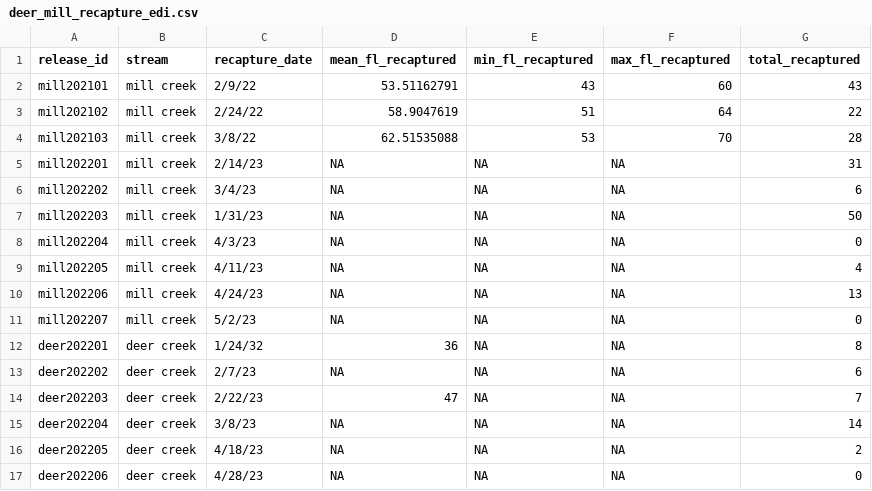
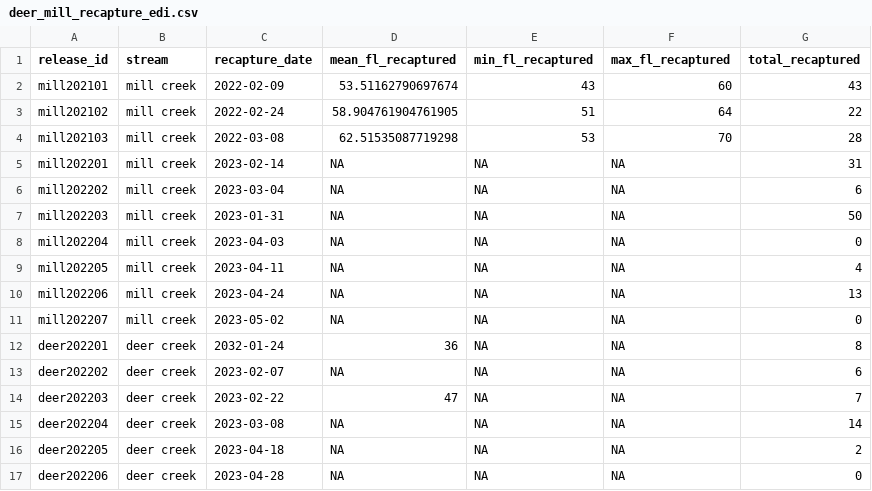
Before and after one commit to SRJPE/jpe-deer-mill-edi, a CSV file: data/deer_mill_recapture_edi.csv, drawn as a sheet.

```diff
--- a/data/deer_mill_recapture_edi.csv
+++ b/data/deer_mill_recapture_edi.csv
@@ -1,17 +1,17 @@
 release_id,stream,recapture_date,mean_fl_recaptured,min_fl_recaptured,max_fl_recaptured,total_recaptured
-mill202101,mill creek,2/9/22,53.51162791,43,60,43
-mill202102,mill creek,2/24/22,58.9047619,51,64,22
-mill202103,mill creek,3/8/22,62.51535088,53,70,28
-mill202201,mill creek,2/14/23,NA,NA,NA,31
-mill202202,mill creek,3/4/23,NA,NA,NA,6
-mill202203,mill creek,1/31/23,NA,NA,NA,50
-mill202204,mill creek,4/3/23,NA,NA,NA,0
-mill202205,mill creek,4/11/23,NA,NA,NA,4
-mill202206,mill creek,4/24/23,NA,NA,NA,13
-mill202207,mill creek,5/2/23,NA,NA,NA,0
-deer202201,deer creek,1/24/32,36,NA,NA,8
-deer202202,deer creek,2/7/23,NA,NA,NA,6
-deer202203,deer creek,2/22/23,47,NA,NA,7
-deer202204,deer creek,3/8/23,NA,NA,NA,14
-deer202205,deer creek,4/18/23,NA,NA,NA,2
-deer202206,deer creek,4/28/23,NA,NA,NA,0
+mill202101,mill creek,2022-02-09,53.51162790697674,43,60,43
+mill202102,mill creek,2022-02-24,58.904761904761905,51,64,22
+mill202103,mill creek,2022-03-08,62.51535087719298,53,70,28
+mill202201,mill creek,2023-02-14,NA,NA,NA,31
+mill202202,mill creek,2023-03-04,NA,NA,NA,6
+mill202203,mill creek,2023-01-31,NA,NA,NA,50
+mill202204,mill creek,2023-04-03,NA,NA,NA,0
+mill202205,mill creek,2023-04-11,NA,NA,NA,4
+mill202206,mill creek,2023-04-24,NA,NA,NA,13
+mill202207,mill creek,2023-05-02,NA,NA,NA,0
+deer202201,deer creek,2032-01-24,36,NA,NA,8
+deer202202,deer creek,2023-02-07,NA,NA,NA,6
+deer202203,deer creek,2023-02-22,47,NA,NA,7
+deer202204,deer creek,2023-03-08,NA,NA,NA,14
+deer202205,deer creek,2023-04-18,NA,NA,NA,2
+deer202206,deer creek,2023-04-28,NA,NA,NA,0
```
Also changed, not shown: data/deer_mill_release_edi.csv, data/deer_mill_trap_edi.csv, 2 other files.
